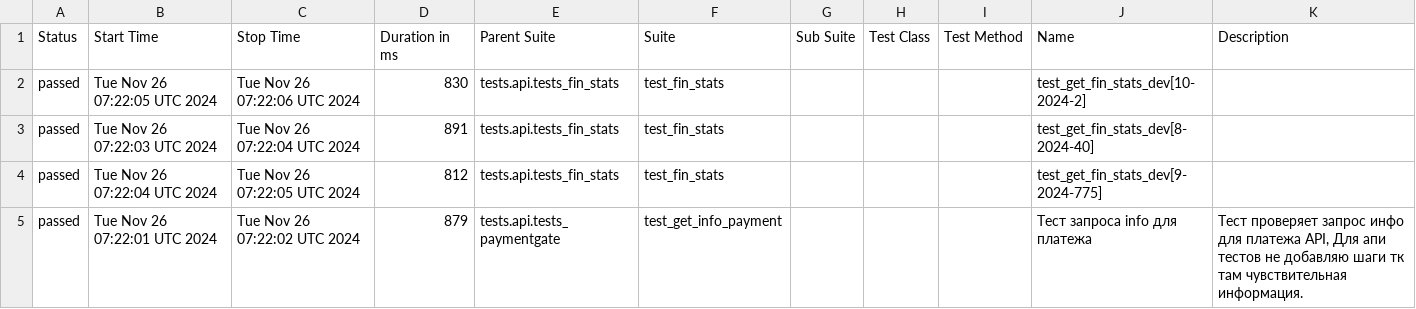
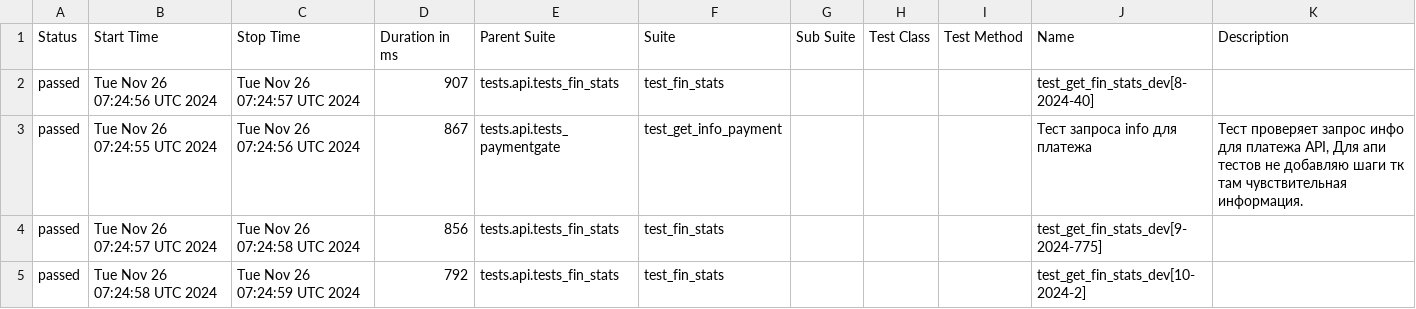
Before and after one commit to VadimZhuckow/allure_report, a CSV file: data/suites.csv, drawn as a sheet.

```diff
--- a/data/suites.csv
+++ b/data/suites.csv
@@ -1,5 +1,5 @@
 "Status","Start Time","Stop Time","Duration in ms","Parent Suite","Suite","Sub Suite","Test Class","Test Method","Name","Description"
-"passed","Tue Nov 26 07:22:05 UTC 2024","Tue Nov 26 07:22:06 UTC 2024","830","tests.api.tests_fin_stats","test_fin_stats","","","","test_get_fin_stats_dev[10-2024-2]",""
-"passed","Tue Nov 26 07:22:03 UTC 2024","Tue Nov 26 07:22:04 UTC 2024","891","tests.api.tests_fin_stats","test_fin_stats","","","","test_get_fin_stats_dev[8-2024-40]",""
-"passed","Tue Nov 26 07:22:04 UTC 2024","Tue Nov 26 07:22:05 UTC 2024","812","tests.api.tests_fin_stats","test_fin_stats","","","","test_get_fin_stats_dev[9-2024-775]",""
-"passed","Tue Nov 26 07:22:01 UTC 2024","Tue Nov 26 07:22:02 UTC 2024","879","tests.api.tests_paymentgate","test_get_info_payment","","","","Тест запроса info для платежа","Тест проверяет запрос инфо для платежа API, Для апи тестов не добавляю шаги тк там чувствительная информация."
+"passed","Tue Nov 26 07:24:56 UTC 2024","Tue Nov 26 07:24:57 UTC 2024","907","tests.api.tests_fin_stats","test_fin_stats","","","","test_get_fin_stats_dev[8-2024-40]",""
+"passed","Tue Nov 26 07:24:55 UTC 2024","Tue Nov 26 07:24:56 UTC 2024","867","tests.api.tests_paymentgate","test_get_info_payment","","","","Тест запроса info для платежа","Тест проверяет запрос инфо для платежа API, Для апи тестов не добавляю шаги тк там чувствительная информация."
+"passed","Tue Nov 26 07:24:57 UTC 2024","Tue Nov 26 07:24:58 UTC 2024","856","tests.api.tests_fin_stats","test_fin_stats","","","","test_get_fin_stats_dev[9-2024-775]",""
+"passed","Tue Nov 26 07:24:58 UTC 2024","Tue Nov 26 07:24:59 UTC 2024","792","tests.api.tests_fin_stats","test_fin_stats","","","","test_get_fin_stats_dev[10-2024-2]",""
```
Also changed, not shown: 17 other files.
